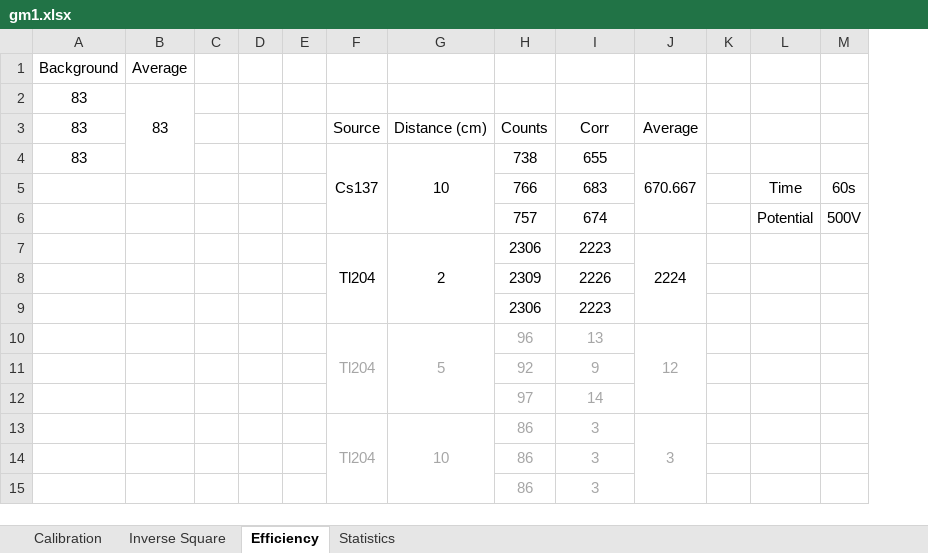
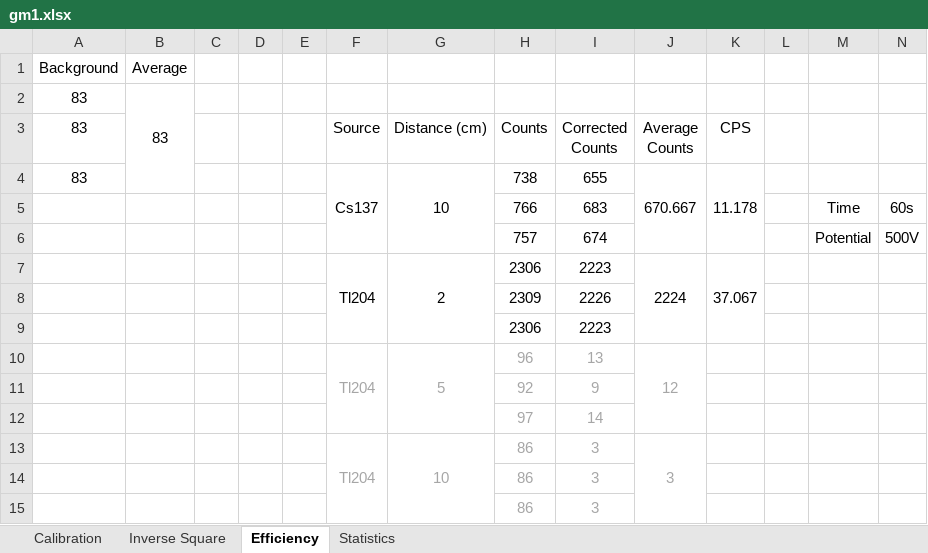
Before and after one commit to PeithonKing/lab_reports, an Excel workbook: Sem6/Nuclear_Physics/Expt1/gm1.xlsx, sheet Efficiency, drawn as a sheet; values as stored, in another font and other column widths than the file's, no borders; the diff names each change by its address in the sheet, - before the commit and + after, or states it on an @@ line.

```diff
--- a/Sem6/Nuclear_Physics/Expt1/gm1.xlsx (sheet Efficiency)
+++ b/Sem6/Nuclear_Physics/Expt1/gm1.xlsx (sheet Efficiency)
+column K (CPS), rows 4-7: 11.178 |  |  | 37.067
-I3: Corr
+I3: Corrected Counts
-J3: Average
+J3: Average Counts
```
Also changed, not shown: sheet Inverse Square, sheet Calibration, charts or pictures, 21 other files.
